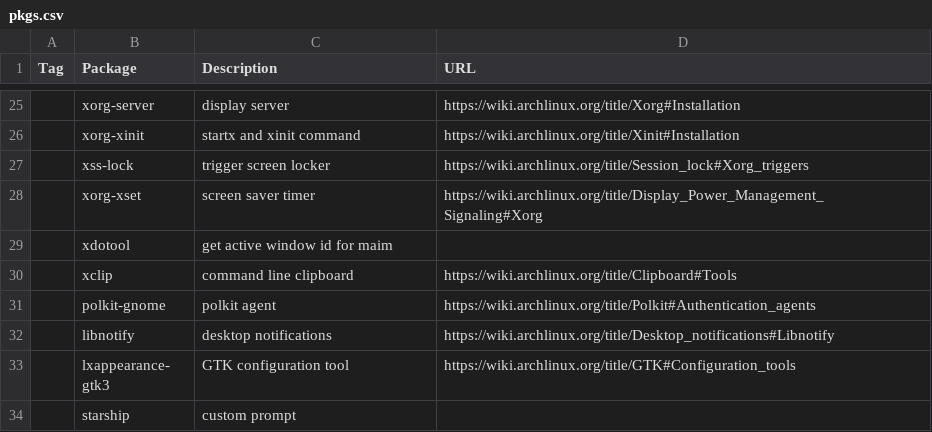
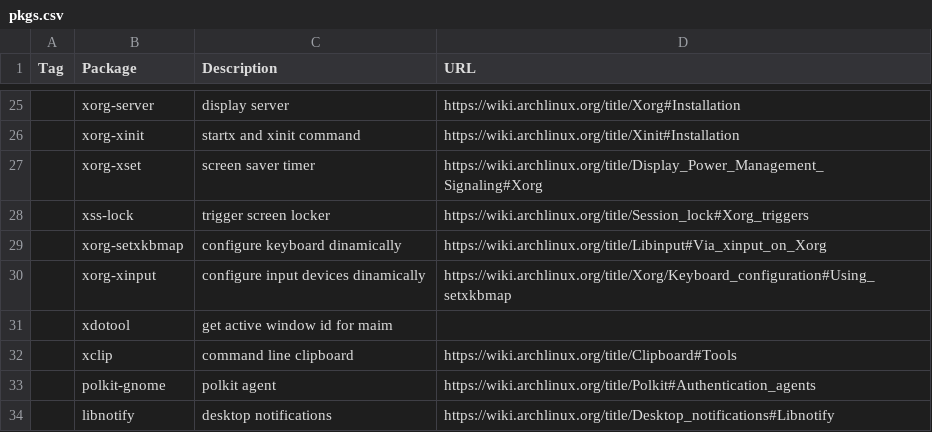
Before and after one commit to RFCreate/arch-install, a CSV file: pkgs.csv, drawn as a sheet; only a part is shown, gaps mark what is left out; the shorter side is filled out with more unchanged rows; the diff names each change by its address in the sheet, - before the commit and + after, or states it on an @@ line.

Commit message:
feat: add missing xorg dependencies

```diff
--- a/pkgs.csv
+++ b/pkgs.csv
@@ row 28 moved to row 27: xorg-xset @@
+row 29:  | xorg-setxkbmap | configure keyboard dinamically | https://wiki.archlinux.org/title/Libinput#Via_xinput_on_Xorg
+row 30:  | xorg-xinput | configure input devices dinamically | https://wiki.archlinux.org/title/Xorg/Keyboard_configuration#Using_setxkbmap
```
